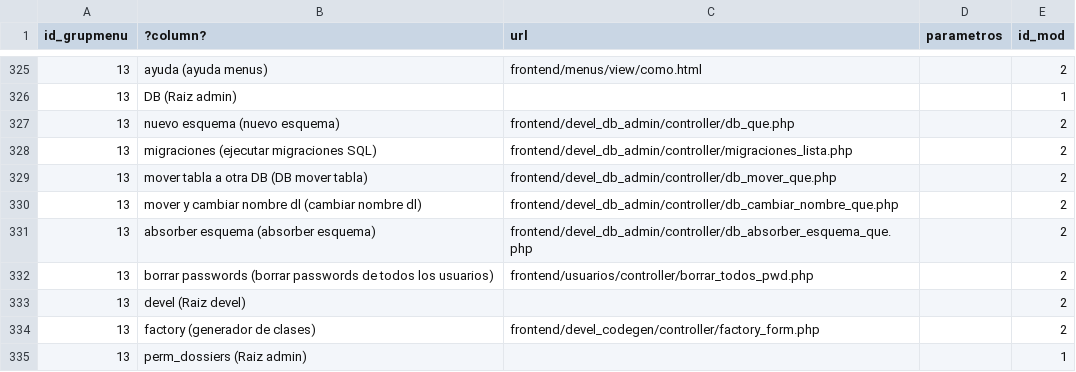
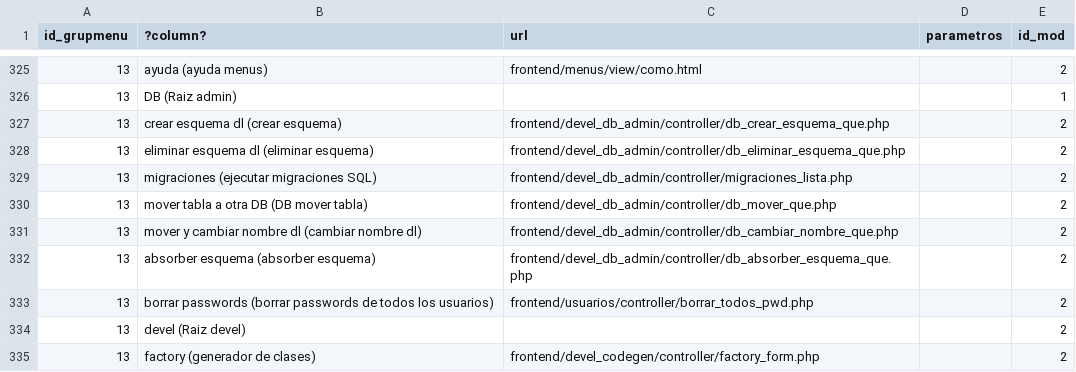
Before and after one commit to olvidio/orbix, a CSV file: documentacion/Documentacion_Obix/menus.csv, drawn as a sheet; only a part is shown, gaps mark what is left out; the shorter side is filled out with more unchanged rows.

```diff
--- a/documentacion/Documentacion_Obix/menus.csv
+++ b/documentacion/Documentacion_Obix/menus.csv
@@ -326,3 +326,4 @@ id_grupmenu,?column?,url,parametros,id_mod
 13,DB (Raiz admin),,,1
-13,nuevo esquema (nuevo esquema),frontend/devel_db_admin/controller/db_que.php,,2
+13,crear esquema dl (crear esquema),frontend/devel_db_admin/controller/db_crear_esquema_que.php,,2
+13,eliminar esquema dl (eliminar esquema),frontend/devel_db_admin/controller/db_eliminar_esquema_que.php,,2
 13,migraciones (ejecutar migraciones SQL),frontend/devel_db_admin/controller/migraciones_lista.php,,2
```
Also changed, not shown: proves/aux_metamenus.csv, 39 other files.
